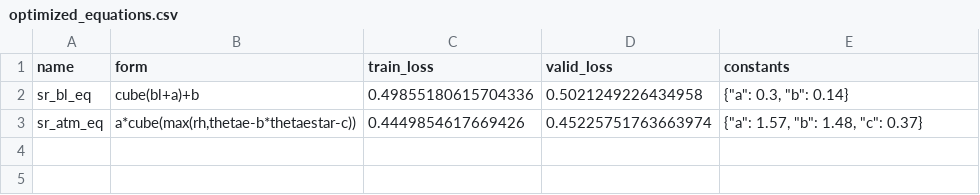
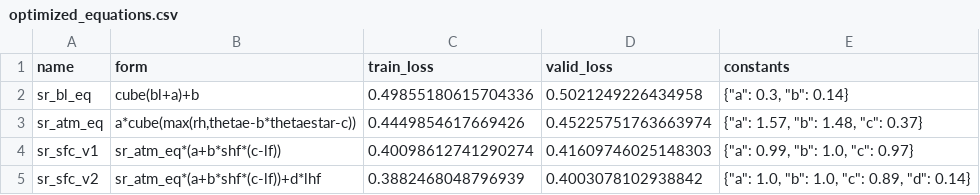
Before and after one commit to savannahferretti/monsoon-discovery, a CSV file: models/sr/optimized_equations.csv, drawn as a sheet.

```diff
--- a/models/sr/optimized_equations.csv
+++ b/models/sr/optimized_equations.csv
@@ -3 +3,3 @@ sr_bl_eq,cube(bl+a)+b,0.49855180615704336,0.5021249226434958,"{""a"": 0.3, ""b""
 sr_atm_eq,"a*cube(max(rh,thetae-b*thetaestar-c))",0.4449854617669426,0.45225751763663974,"{""a"": 1.57, ""b"": 1.48, ""c"": 0.37}"
+sr_sfc_v1,sr_atm_eq*(a+b*shf*(c-lf)),0.40098612741290274,0.41609746025148303,"{""a"": 0.99, ""b"": 1.0, ""c"": 0.97}"
+sr_sfc_v2,sr_atm_eq*(a+b*shf*(c-lf))+d*lhf,0.3882468048796939,0.4003078102938842,"{""a"": 1.0, ""b"": 1.0, ""c"": 0.89, ""d"": 0.14}"
```
Also changed, not shown: 3 other files.
